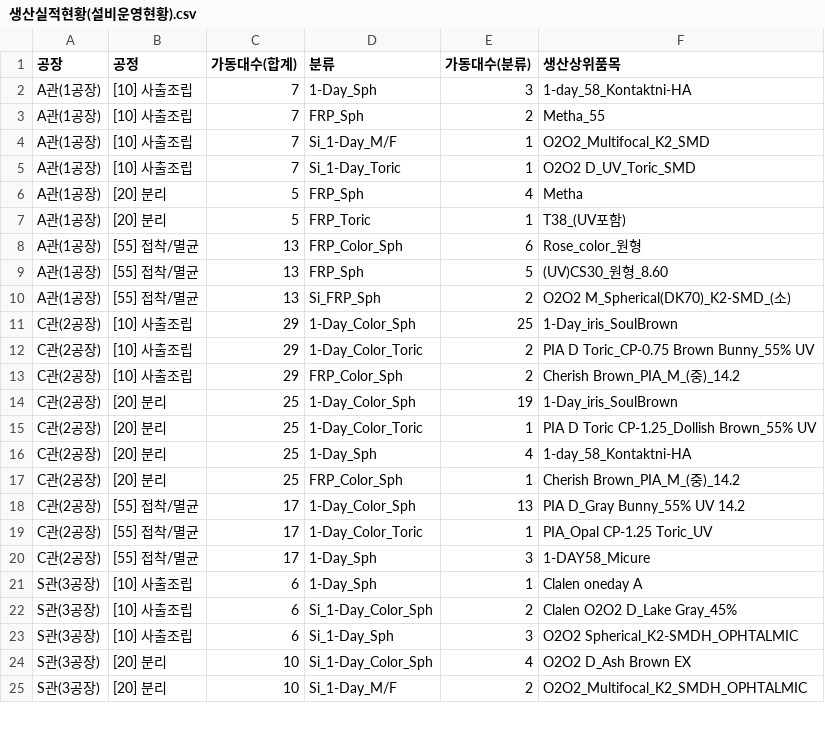
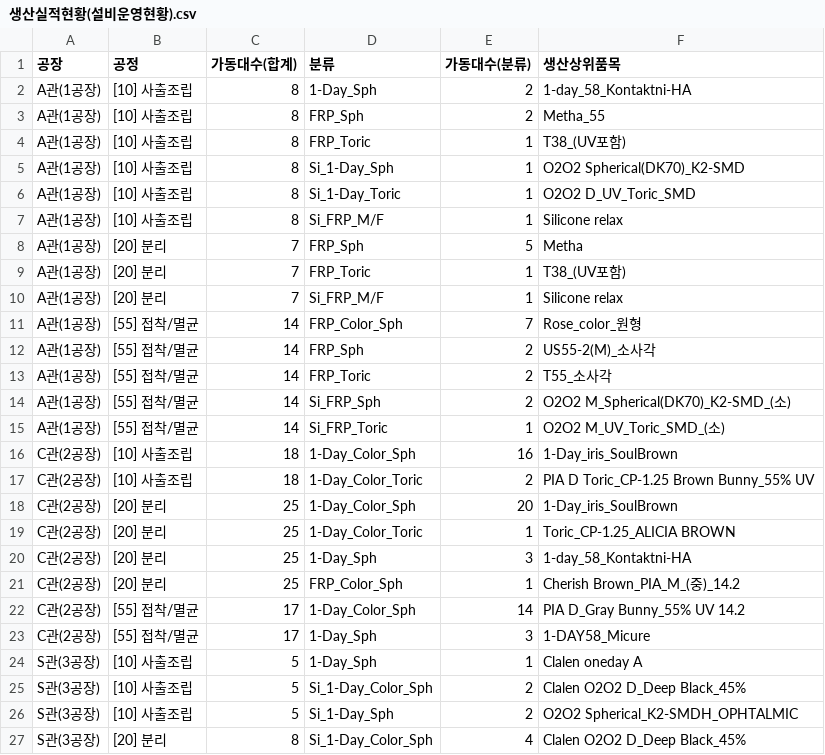
Before and after one commit to lcmin16-prog/Production_Dashboard, a CSV file: 생산실적현황(설비운영현황).csv, drawn as a sheet; only a part is shown; the diff covers the shown part only.

```diff
--- a/생산실적현황(설비운영현황).csv
+++ b/생산실적현황(설비운영현황).csv
@@ -1,25 +1,27 @@
 공장,공정,가동대수(합계),분류,가동대수(분류),생산상위품목
-A관(1공장),[10] 사출조립,7,1-Day_Sph,3,1-day_58_Kontaktni-HA
-A관(1공장),[10] 사출조립,7,FRP_Sph,2,Metha_55
-A관(1공장),[10] 사출조립,7,Si_1-Day_M/F,1,O2O2_Multifocal_K2_SMD
-A관(1공장),[10] 사출조립,7,Si_1-Day_Toric,1,O2O2 D_UV_Toric_SMD
-A관(1공장),[20] 분리,5,FRP_Sph,4,Metha
-A관(1공장),[20] 분리,5,FRP_Toric,1,T38_(UV포함)
-A관(1공장),[55] 접착/멸균,13,FRP_Color_Sph,6,Rose_color_원형
-A관(1공장),[55] 접착/멸균,13,FRP_Sph,5,(UV)CS30_원형_8.60
-A관(1공장),[55] 접착/멸균,13,Si_FRP_Sph,2,O2O2 M_Spherical(DK70)_K2-SMD_(소)
-C관(2공장),[10] 사출조립,29,1-Day_Color_Sph,25,1-Day_iris_SoulBrown
-C관(2공장),[10] 사출조립,29,1-Day_Color_Toric,2,PIA D Toric_CP-0.75 Brown Bunny_55% UV
-C관(2공장),[10] 사출조립,29,FRP_Color_Sph,2,Cherish Brown_PIA_M_(중)_14.2
-C관(2공장),[20] 분리,25,1-Day_Color_Sph,19,1-Day_iris_SoulBrown
-C관(2공장),[20] 분리,25,1-Day_Color_Toric,1,PIA D Toric CP-1.25_Dollish Brown_55% UV
-C관(2공장),[20] 분리,25,1-Day_Sph,4,1-day_58_Kontaktni-HA
+A관(1공장),[10] 사출조립,8,1-Day_Sph,2,1-day_58_Kontaktni-HA
+A관(1공장),[10] 사출조립,8,FRP_Sph,2,Metha_55
+A관(1공장),[10] 사출조립,8,FRP_Toric,1,T38_(UV포함)
+A관(1공장),[10] 사출조립,8,Si_1-Day_Sph,1,O2O2 Spherical(DK70)_K2-SMD
+A관(1공장),[10] 사출조립,8,Si_1-Day_Toric,1,O2O2 D_UV_Toric_SMD
+A관(1공장),[10] 사출조립,8,Si_FRP_M/F,1,Silicone relax
+A관(1공장),[20] 분리,7,FRP_Sph,5,Metha
+A관(1공장),[20] 분리,7,FRP_Toric,1,T38_(UV포함)
+A관(1공장),[20] 분리,7,Si_FRP_M/F,1,Silicone relax
+A관(1공장),[55] 접착/멸균,14,FRP_Color_Sph,7,Rose_color_원형
+A관(1공장),[55] 접착/멸균,14,FRP_Sph,2,US55-2(M)_소사각
+A관(1공장),[55] 접착/멸균,14,FRP_Toric,2,T55_소사각
+A관(1공장),[55] 접착/멸균,14,Si_FRP_Sph,2,O2O2 M_Spherical(DK70)_K2-SMD_(소)
+A관(1공장),[55] 접착/멸균,14,Si_FRP_Toric,1,O2O2 M_UV_Toric_SMD_(소)
+C관(2공장),[10] 사출조립,18,1-Day_Color_Sph,16,1-Day_iris_SoulBrown
+C관(2공장),[10] 사출조립,18,1-Day_Color_Toric,2,PIA D Toric_CP-1.25 Brown Bunny_55% UV
+C관(2공장),[20] 분리,25,1-Day_Color_Sph,20,1-Day_iris_SoulBrown
+C관(2공장),[20] 분리,25,1-Day_Color_Toric,1,Toric_CP-1.25_ALICIA BROWN
+C관(2공장),[20] 분리,25,1-Day_Sph,3,1-day_58_Kontaktni-HA
 C관(2공장),[20] 분리,25,FRP_Color_Sph,1,Cherish Brown_PIA_M_(중)_14.2
-C관(2공장),[55] 접착/멸균,17,1-Day_Color_Sph,13,PIA D_Gray Bunny_55% UV 14.2
-C관(2공장),[55] 접착/멸균,17,1-Day_Color_Toric,1,PIA_Opal CP-1.25 Toric_UV
+C관(2공장),[55] 접착/멸균,17,1-Day_Color_Sph,14,PIA D_Gray Bunny_55% UV 14.2
 C관(2공장),[55] 접착/멸균,17,1-Day_Sph,3,1-DAY58_Micure
-S관(3공장),[10] 사출조립,6,1-Day_Sph,1,Clalen oneday A
-S관(3공장),[10] 사출조립,6,Si_1-Day_Color_Sph,2,Clalen O2O2 D_Lake Gray_45%
-S관(3공장),[10] 사출조립,6,Si_1-Day_Sph,3,O2O2 Spherical_K2-SMDH_OPHTALMIC
-S관(3공장),[20] 분리,10,Si_1-Day_Color_Sph,4,O2O2 D_Ash Brown EX
-S관(3공장),[20] 분리,10,Si_1-Day_M/F,2,O2O2_Multifocal_K2_SMDH_OPHTALMIC
+S관(3공장),[10] 사출조립,5,1-Day_Sph,1,Clalen oneday A
+S관(3공장),[10] 사출조립,5,Si_1-Day_Color_Sph,2,Clalen O2O2 D_Deep Black_45%
+S관(3공장),[10] 사출조립,5,Si_1-Day_Sph,2,O2O2 Spherical_K2-SMDH_OPHTALMIC
+S관(3공장),[20] 분리,8,Si_1-Day_Color_Sph,4,Clalen O2O2 D_Deep Black_45%
```
Also changed, not shown: 2 removed rows and 4 edited cells elsewhere in this file, 3 other files.
